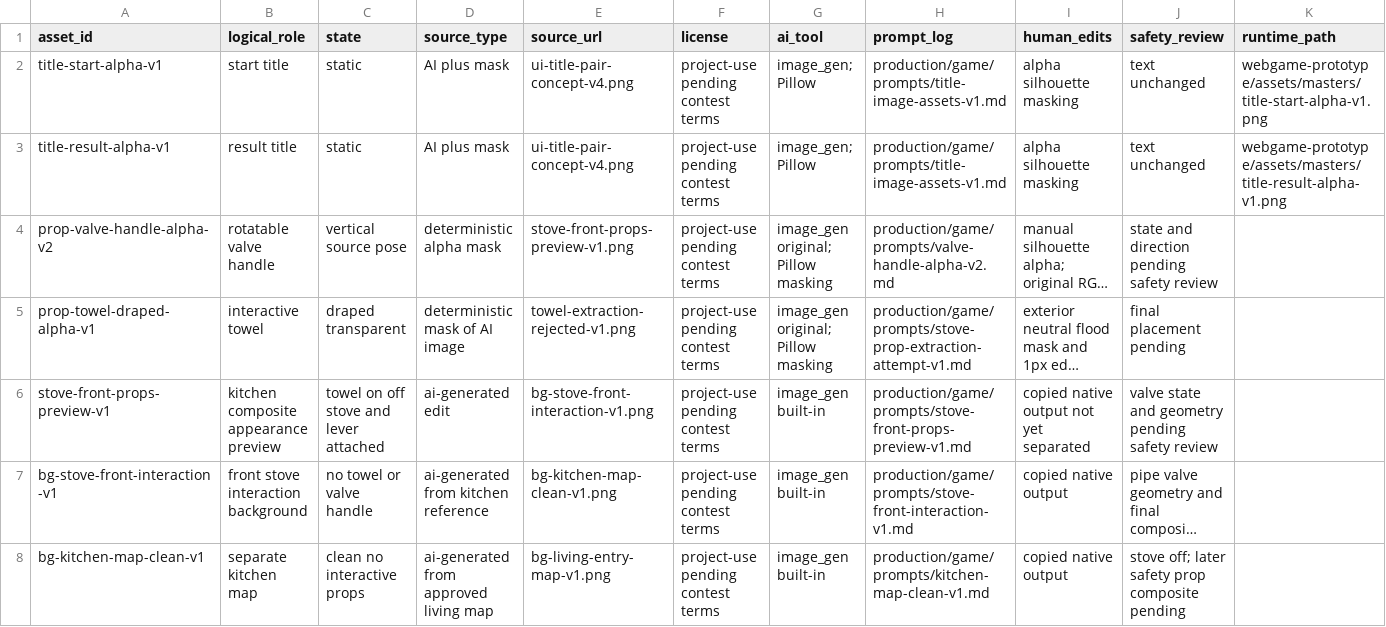
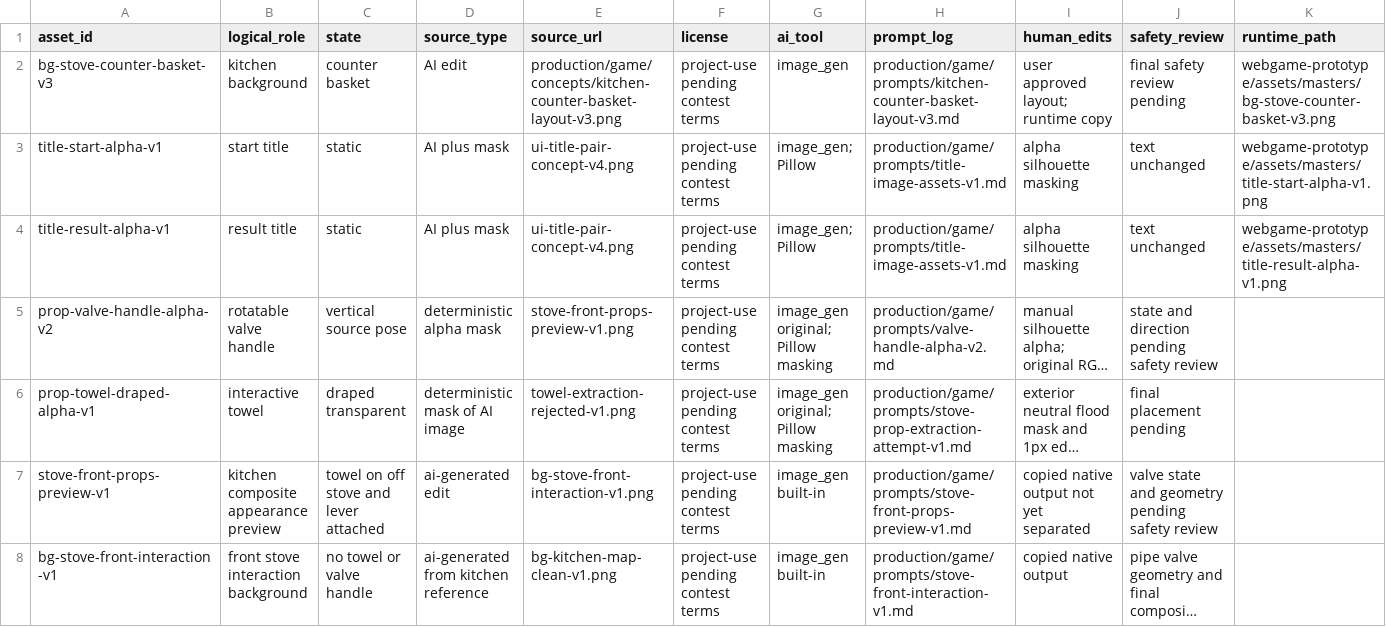
Before and after one commit to lifes-git/Gas-gmae, a CSV file: production/game/asset-manifest.csv, drawn as a sheet; only a part is shown; the shorter side is filled out with more unchanged rows; long unchanged cells end in …; rows hold the shown columns only; the diff names each change by its address in the sheet, - before the commit and + after, or states it on an @@ line.

Commit message:
Update kitchen layout, game audio, settings and fullscreen interactions

```diff
--- a/production/game/asset-manifest.csv
+++ b/production/game/asset-manifest.csv
+row 2: bg-stove-counter-basket-v3 | kitchen background | counter basket | AI edit | production/game/concepts/kitchen-counter-basket-layout-v3.png | project-use pending contest terms | image_gen | production/game/prompts/kitchen-counter-basket-layout-v3.md | user approved layout; runtime copy | final safety review pending | webgame-prototype/assets/masters/bg-stove-counter-basket-v3.png
```
Also changed, not shown: 16 other files.
